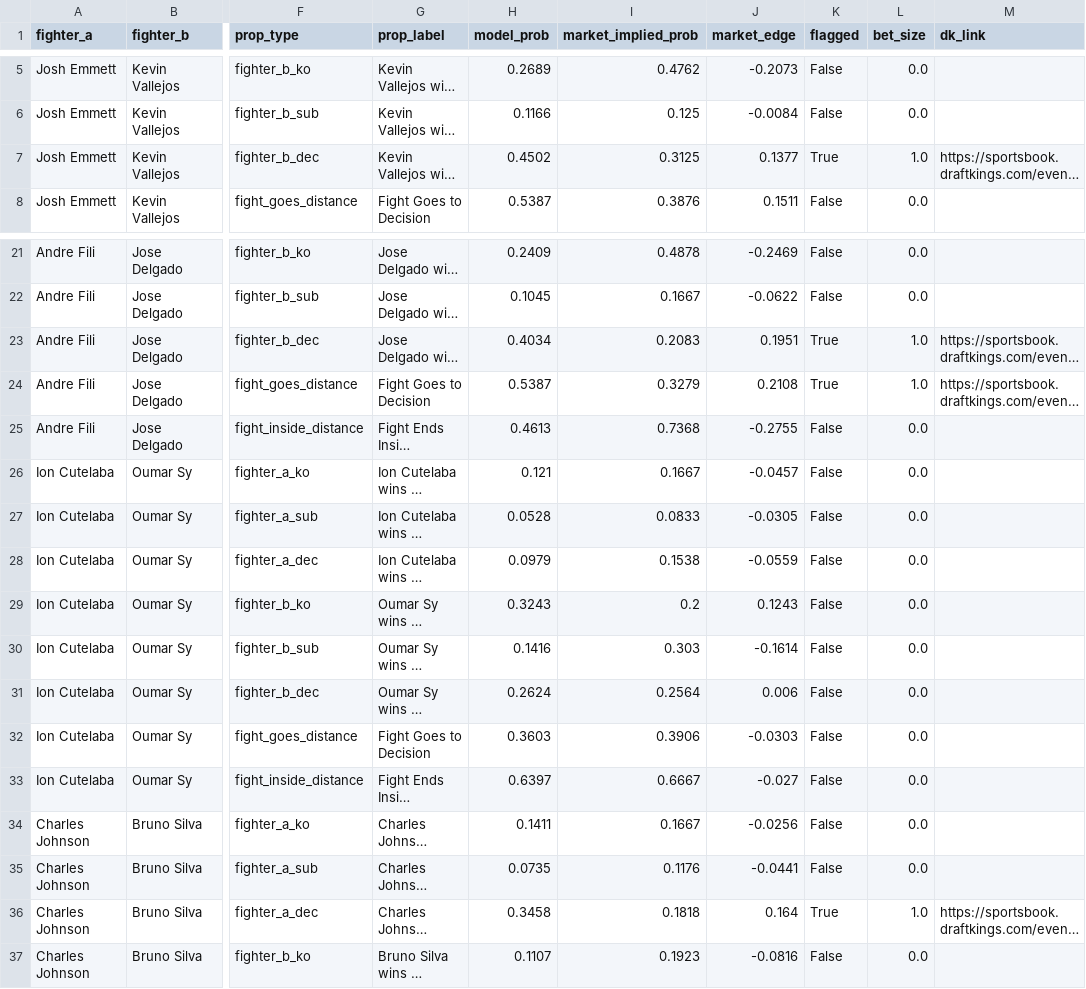
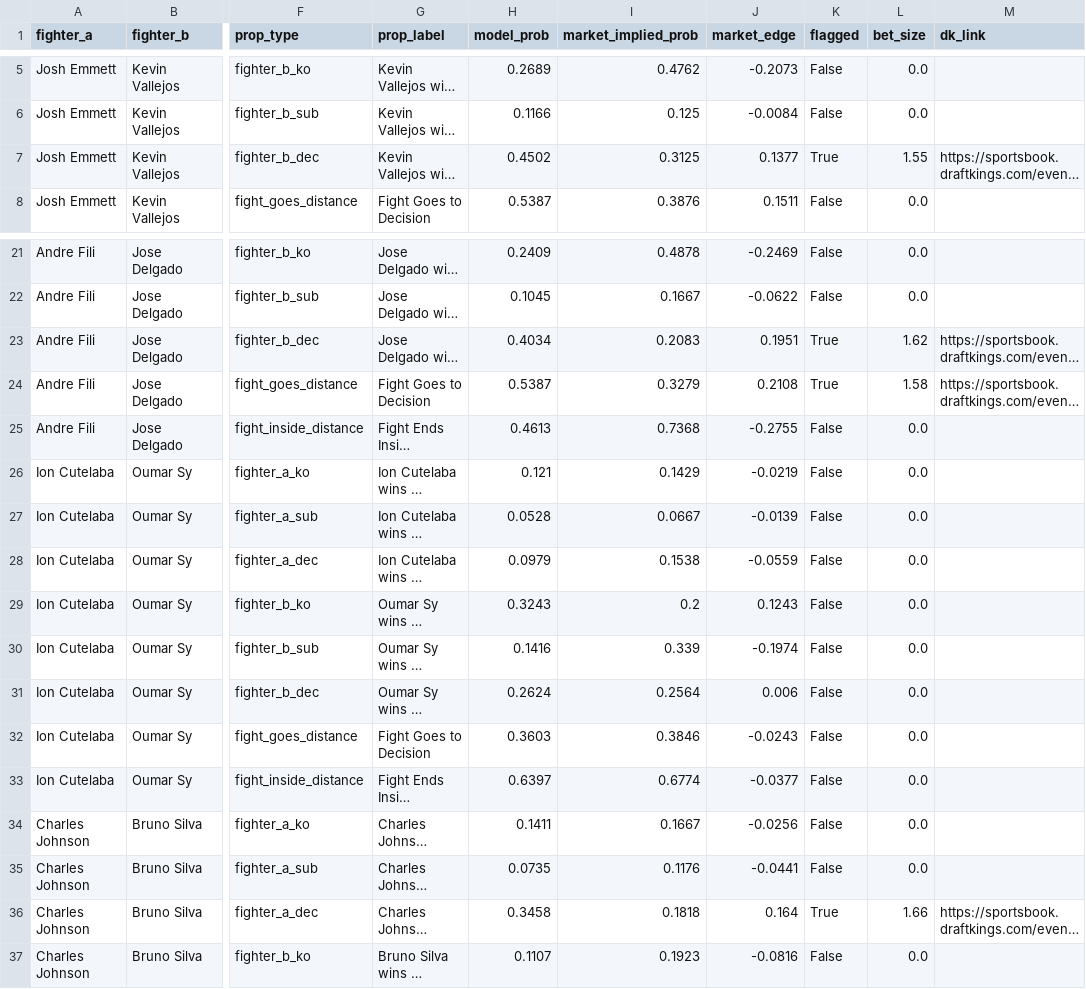
Before and after one commit to zwinship/OctaStats_UFC_Model_V2, a CSV file: predictions/v2_prop_recommendations_UFC_Fight_Night_Emmett_vs_Vallejos.csv, drawn as a sheet; only a part is shown, gaps mark what is left out; long unchanged cells end in …; the diff names each change by its address in the sheet, - before the commit and + after, or states it on an @@ line.

Commit message:
V2 prop predictions: UFC Fight Night: Emmett vs. Vallejos — 2026-03-14

```diff
--- a/predictions/v2_prop_recommendations_UFC_Fight_Night_Emmett_vs_Vallejos.csv
+++ b/predictions/v2_prop_recommendations_UFC_Fight_Night_Emmett_vs_Vallejos.csv
-L7 (bet_size): 1.0
+L7 (bet_size): 1.55
-L23 (bet_size): 1.0
+L23 (bet_size): 1.62
-L24 (bet_size): 1.0
+L24 (bet_size): 1.58
-I26 (market_implied_prob): 0.1667
+I26 (market_implied_prob): 0.1429
-J26 (market_edge): -0.0457
+J26 (market_edge): -0.0219
-I27 (market_implied_prob): 0.0833
+I27 (market_implied_prob): 0.0667
-J27 (market_edge): -0.0305
+J27 (market_edge): -0.0139
-I30 (market_implied_prob): 0.303
+I30 (market_implied_prob): 0.339
-J30 (market_edge): -0.1614
+J30 (market_edge): -0.1974
-I32 (market_implied_prob): 0.3906
+I32 (market_implied_prob): 0.3846
-J32 (market_edge): -0.0303
+J32 (market_edge): -0.0243
-I33 (market_implied_prob): 0.6667
+I33 (market_implied_prob): 0.6774
-J33 (market_edge): -0.027
+J33 (market_edge): -0.0377
-L36 (bet_size): 1.0
+L36 (bet_size): 1.66
```
